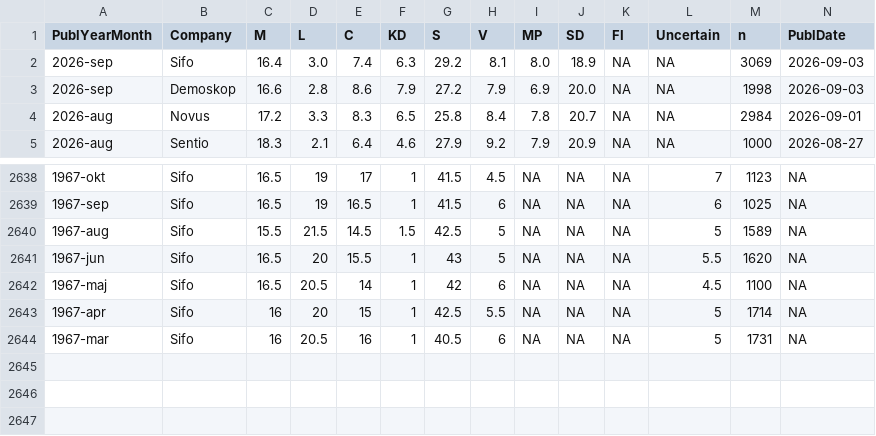
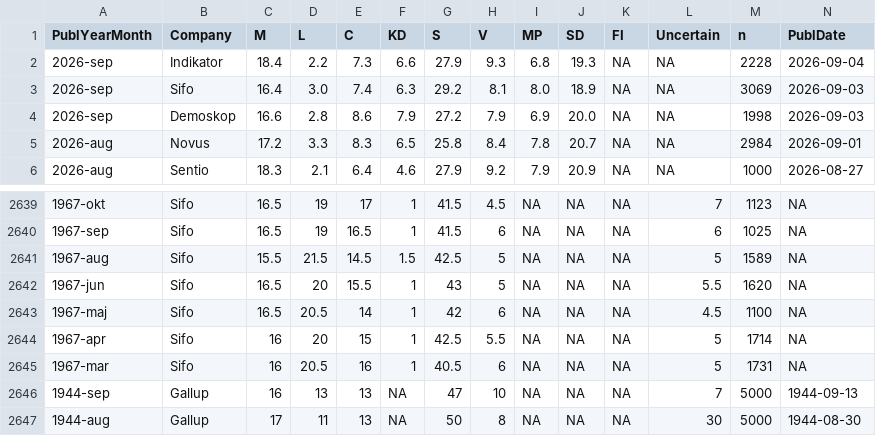
Before and after one commit to StaffanBetner/SwedishPolls, a CSV file: Data/Polls.csv, drawn as a sheet; only a part is shown, gaps mark what is left out; rows hold the shown columns only; the diff names each change by its address in the sheet, - before the commit and + after, or states it on an @@ line.

Commit message:
Senaste Indikator + De två äldsta publicerade mätningarna av väljarstöd! (#462)
* De två äldsta publicerade Gallup-mätningarna

Inför andrakammarvalet 1944

* Gallupkällor 1944

* Senaste Indikator

```diff
--- a/Data/Polls.csv
+++ b/Data/Polls.csv
+row 2: 2026-sep | Indikator | 18.4 | 2.2 | 7.3 | 6.6 | 27.9 | 9.3 | 6.8 | 19.3 | NA | NA | 2228 | 2026-09-04
+row 2646: 1944-sep | Gallup | 16 | 13 | 13 | NA | 47 | 10 | NA | NA | NA | 7 | 5000 | 1944-09-13
+row 2647: 1944-aug | Gallup | 17 | 11 | 13 | NA | 50 | 8 | NA | NA | NA | 30 | 5000 | 1944-08-30
```
Also changed, not shown: 1 other file.
